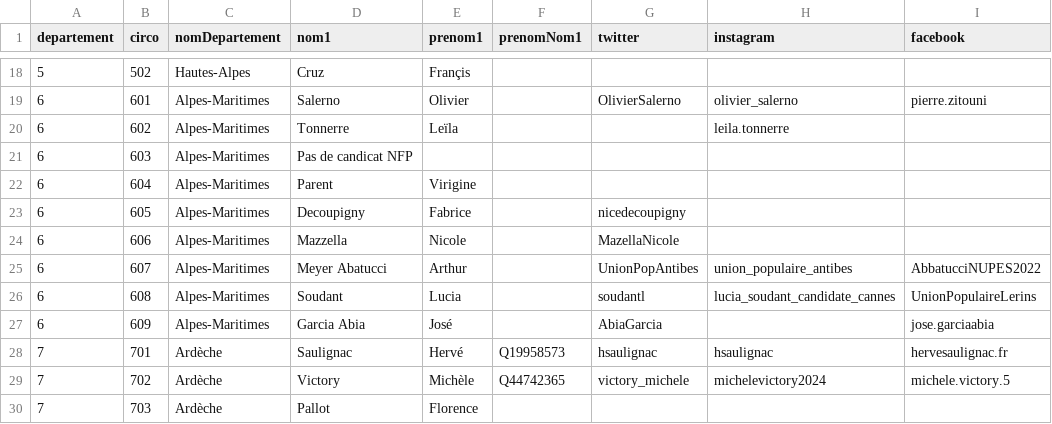
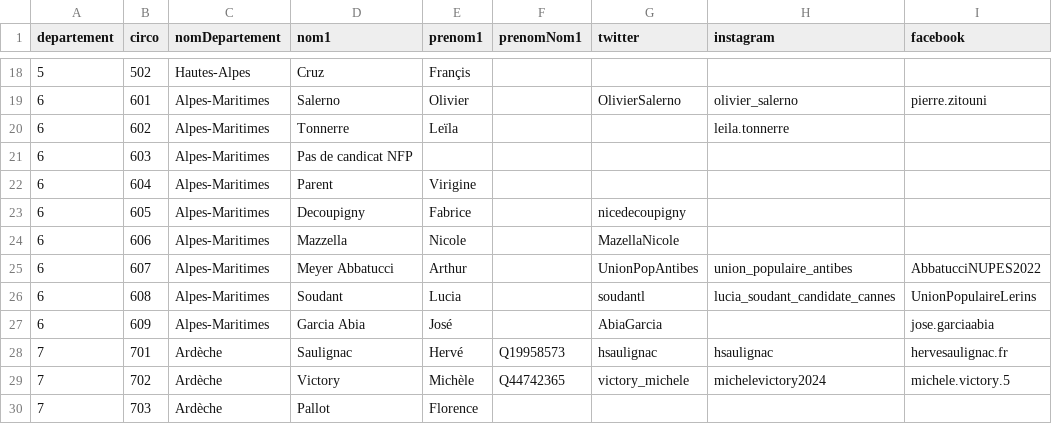
Before and after one commit to nouveau-front-populaire-decentralise/nouveau-front-populaire-legislatives-2024.fr, a CSV file: reconciled.csv, drawn as a sheet; only a part is shown, gaps mark what is left out; the diff names each change by its address in the sheet, - before the commit and + after, or states it on an @@ line.

Commit message:
rename arthur-meyer-abatucci -> arthur-meyer-abbatucci

```diff
--- a/reconciled.csv
+++ b/reconciled.csv
-D25 (nom1): Meyer Abatucci
+D25 (nom1): Meyer Abbatucci
```
Also changed, not shown: 13 other files.
